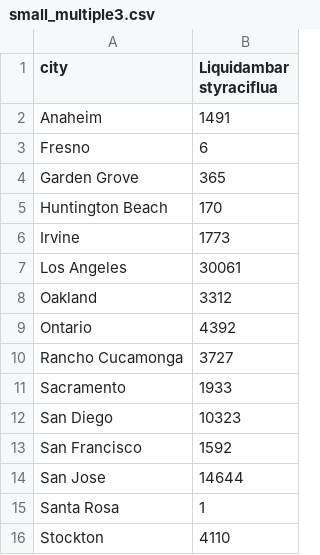
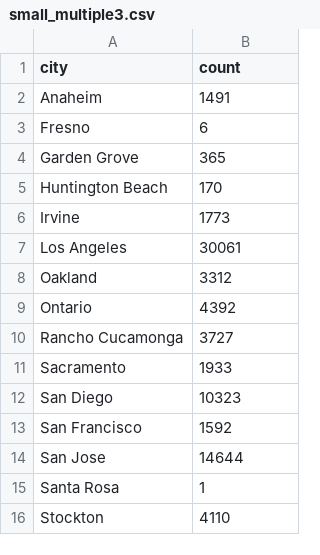
Before and after one commit to VittorioBartolomeoSecondin/DVIS-CAValli_Team, a CSV file: section1_1/small_multiple3.csv, drawn as a sheet.

```diff
--- a/section1_1/small_multiple3.csv
+++ b/section1_1/small_multiple3.csv
@@ -1,2 +1,2 @@
-city,Liquidambar styraciflua
+city,count
 Anaheim,1491
```
Also changed, not shown: section1_1/small_multiple1.csv, section1_1/small_multiple2.csv.
